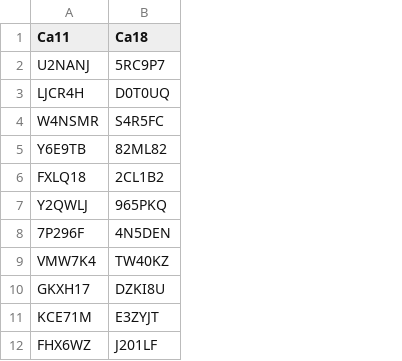
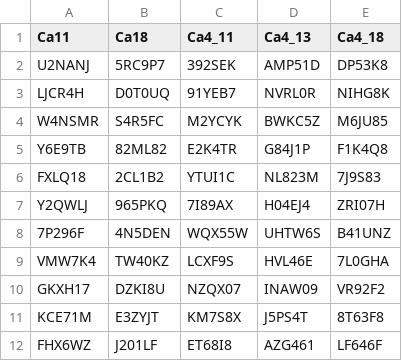
Before and after one commit to Greyzhens/SNP-ExtractGene, a CSV file: 基因家族/基因对比/Ca.csv, drawn as a sheet; only a part is shown; the diff names each change by its address in the sheet, - before the commit and + after, or states it on an @@ line.

```diff
--- a/基因家族/基因对比/Ca.csv
+++ b/基因家族/基因对比/Ca.csv
+column C (Ca4_11), rows 2-12: 392SEK | 91YEB7 | M2YCYK | E2K4TR | YTUI1C | 7I89AX | WQX55W | LCXF9S | NZQX07 | KM7S8X | ET68I8
+column D (Ca4_13), rows 2-12: AMP51D | NVRL0R | BWKC5Z | G84J1P | NL823M | H04EJ4 | UHTW6S | HVL46E | INAW09 | J5PS4T | AZG461
+column E (Ca4_18), rows 2-12: DP53K8 | NIHG8K | M6JU85 | F1K4Q8 | 7J9S83 | ZRI07H | B41UNZ | 7L0GHA | VR92F2 | 8T63F8 | LF646F
```
Also changed, not shown: 2 other files.
